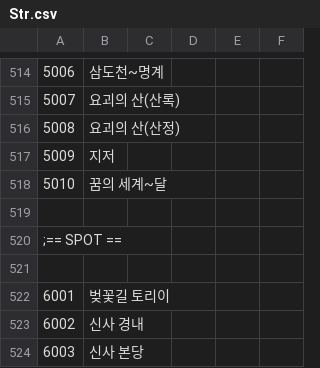
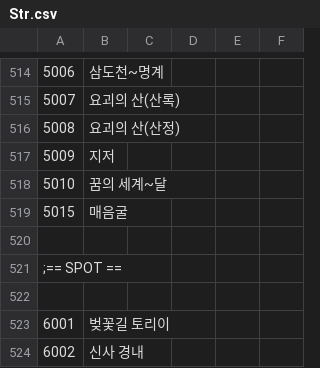
Before and after one commit to keisiki/TWKR-Textbung, a CSV file: CSV/Str.csv, drawn as a sheet; only a part is shown, gaps mark what is left out; the shorter side is filled out with more unchanged rows; the diff names each change by its address in the sheet, - before the commit and + after, or states it on an @@ line.

```diff
--- a/CSV/Str.csv
+++ b/CSV/Str.csv
+row 519: 5015 | 매음굴
```
Also changed, not shown: 3 other files.
